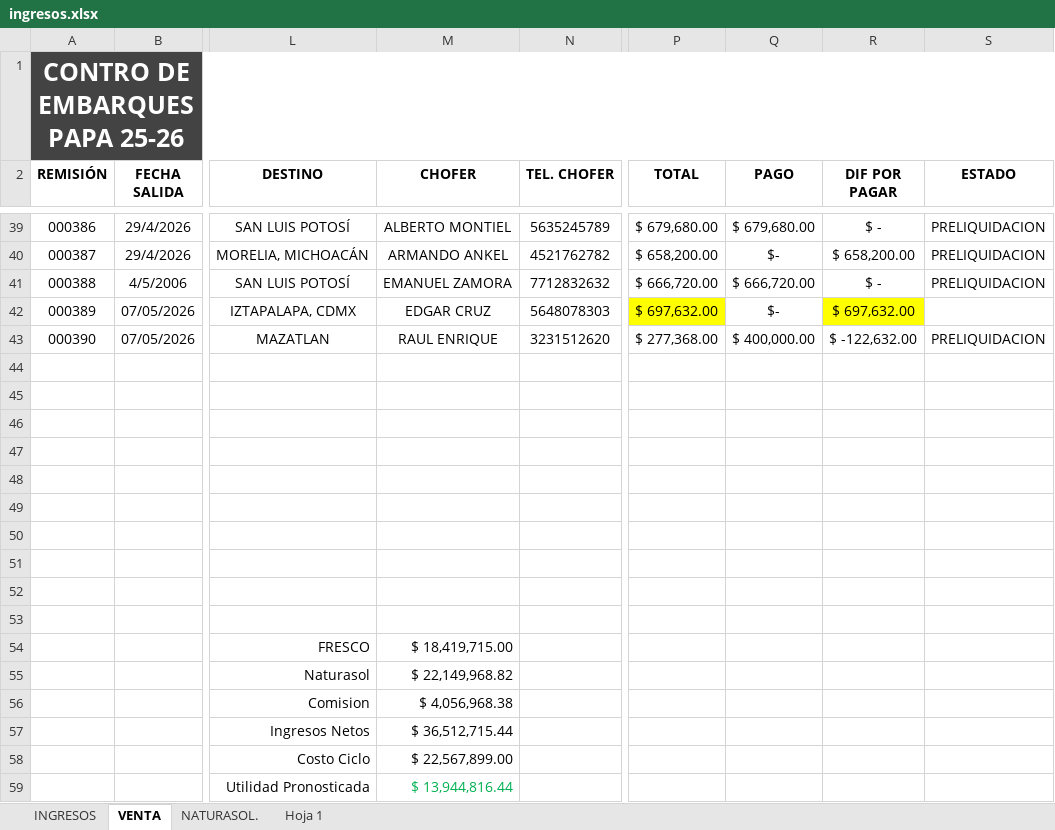
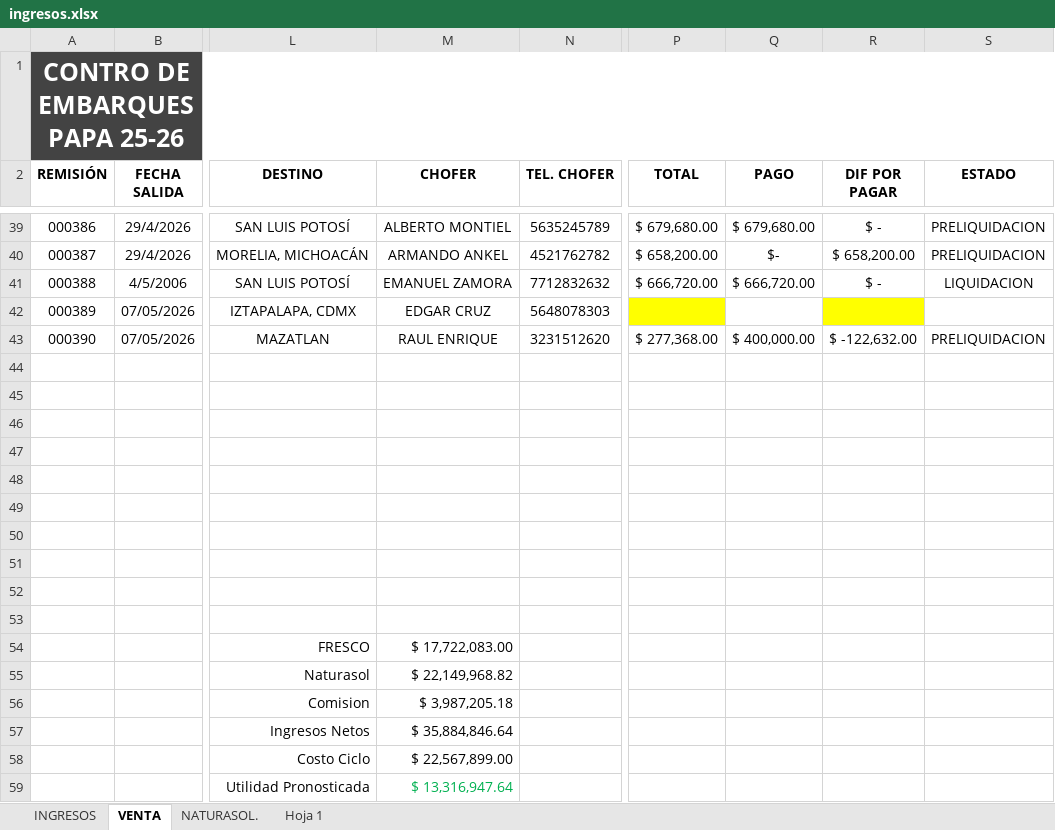
Before and after one commit to NormanProduce/Ciclo-25-26, an Excel workbook: ingresos.xlsx, sheet VENTA, drawn as a sheet; only a part is shown, gaps mark what is left out; values as stored, in another font and other column widths than the file's, no borders; charts and pictures not drawn; the diff names each change by its address in the sheet, - before the commit and + after, or states it on an @@ line.

```diff
--- a/ingresos.xlsx (sheet VENTA)
+++ b/ingresos.xlsx (sheet VENTA)
-S41 (ESTADO): PRELIQUIDACION
+S41 (ESTADO): LIQUIDACION
-P42 (TOTAL): $ 697,632.00
+P42 (TOTAL): (empty)
-Q42 (PAGO): $-
+Q42 (PAGO): (empty)
-R42 (DIF POR PAGAR): $ 697,632.00
+R42 (DIF POR PAGAR): (empty)
-M54 (CHOFER): $ 18,419,715.00
+M54 (CHOFER): $ 17,722,083.00
-M56 (CHOFER): $ 4,056,968.38
+M56 (CHOFER): $ 3,987,205.18
-M57 (CHOFER): $ 36,512,715.44
+M57 (CHOFER): $ 35,884,846.64
-M59 (CHOFER): $ 13,944,816.44
+M59 (CHOFER): $ 13,316,947.64
```
